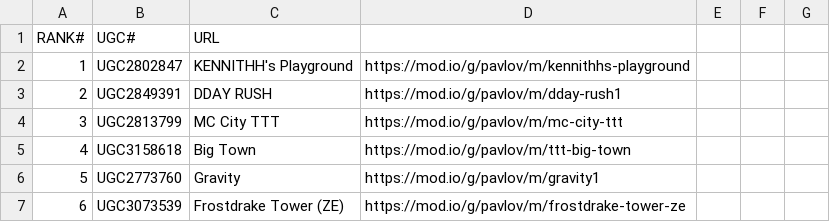
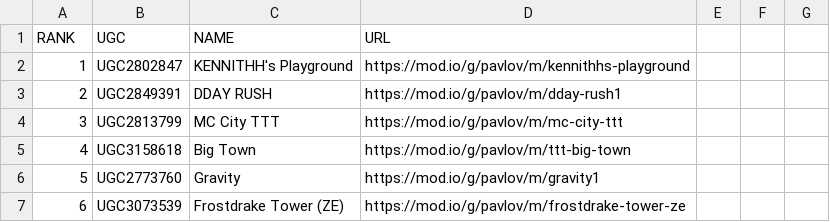
Before and after one commit to JTWP-org/Pavlov-VR-mapids, a CSV file: rankedPavlov.csv, drawn as a sheet; only a part is shown.

Commit message:
Update rankedPavlov.csv

```diff
--- a/rankedPavlov.csv
+++ b/rankedPavlov.csv
@@ -1,2 +1,2 @@
-RANK# , UGC# , URL ,
+RANK,UGC,NAME,URL
 1 , UGC2802847 , KENNITHH's Playground,  https://mod.io/g/pavlov/m/kennithhs-playground
```
